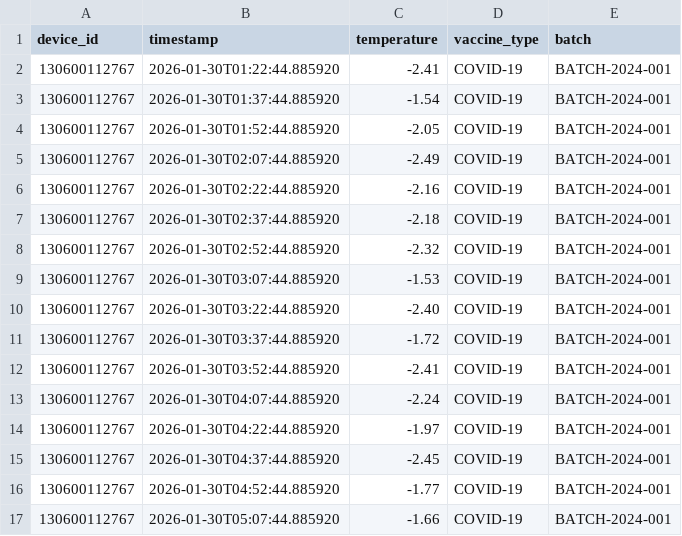
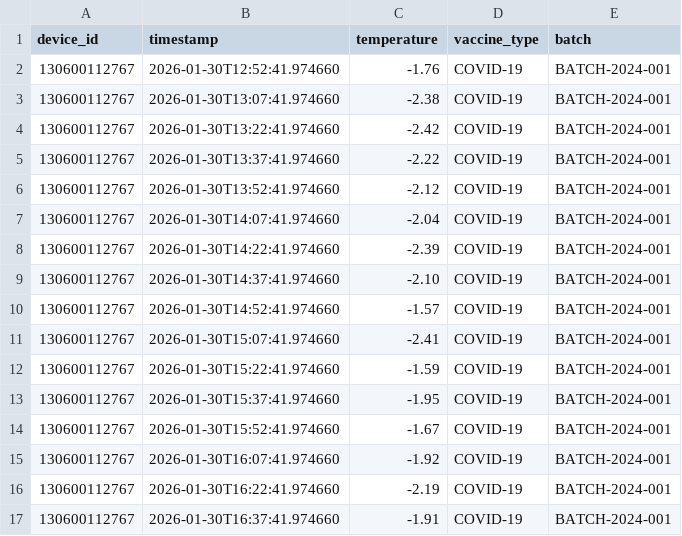
Before and after one commit to fconsertt-source/cci-ft2-intelligence, a CSV file: data/input_raw/freeze_clinic_130600112767.csv, drawn as a sheet; only a part is shown; the diff covers the shown part only.

```diff
--- a/data/input_raw/freeze_clinic_130600112767.csv
+++ b/data/input_raw/freeze_clinic_130600112767.csv
@@ -1,17 +1,17 @@
 device_id,timestamp,temperature,vaccine_type,batch
-130600112767,2026-01-30T01:22:44.885920,-2.41,COVID-19,BATCH-2024-001
-130600112767,2026-01-30T01:37:44.885920,-1.54,COVID-19,BATCH-2024-001
-130600112767,2026-01-30T01:52:44.885920,-2.05,COVID-19,BATCH-2024-001
-130600112767,2026-01-30T02:07:44.885920,-2.49,COVID-19,BATCH-2024-001
-130600112767,2026-01-30T02:22:44.885920,-2.16,COVID-19,BATCH-2024-001
-130600112767,2026-01-30T02:37:44.885920,-2.18,COVID-19,BATCH-2024-001
-130600112767,2026-01-30T02:52:44.885920,-2.32,COVID-19,BATCH-2024-001
-130600112767,2026-01-30T03:07:44.885920,-1.53,COVID-19,BATCH-2024-001
-130600112767,2026-01-30T03:22:44.885920,-2.40,COVID-19,BATCH-2024-001
-130600112767,2026-01-30T03:37:44.885920,-1.72,COVID-19,BATCH-2024-001
-130600112767,2026-01-30T03:52:44.885920,-2.41,COVID-19,BATCH-2024-001
-130600112767,2026-01-30T04:07:44.885920,-2.24,COVID-19,BATCH-2024-001
-130600112767,2026-01-30T04:22:44.885920,-1.97,COVID-19,BATCH-2024-001
-130600112767,2026-01-30T04:37:44.885920,-2.45,COVID-19,BATCH-2024-001
-130600112767,2026-01-30T04:52:44.885920,-1.77,COVID-19,BATCH-2024-001
-130600112767,2026-01-30T05:07:44.885920,-1.66,COVID-19,BATCH-2024-001
+130600112767,2026-01-30T12:52:41.974660,-1.76,COVID-19,BATCH-2024-001
+130600112767,2026-01-30T13:07:41.974660,-2.38,COVID-19,BATCH-2024-001
+130600112767,2026-01-30T13:22:41.974660,-2.42,COVID-19,BATCH-2024-001
+130600112767,2026-01-30T13:37:41.974660,-2.22,COVID-19,BATCH-2024-001
+130600112767,2026-01-30T13:52:41.974660,-2.12,COVID-19,BATCH-2024-001
+130600112767,2026-01-30T14:07:41.974660,-2.04,COVID-19,BATCH-2024-001
+130600112767,2026-01-30T14:22:41.974660,-2.39,COVID-19,BATCH-2024-001
+130600112767,2026-01-30T14:37:41.974660,-2.10,COVID-19,BATCH-2024-001
+130600112767,2026-01-30T14:52:41.974660,-1.57,COVID-19,BATCH-2024-001
+130600112767,2026-01-30T15:07:41.974660,-2.41,COVID-19,BATCH-2024-001
+130600112767,2026-01-30T15:22:41.974660,-1.59,COVID-19,BATCH-2024-001
+130600112767,2026-01-30T15:37:41.974660,-1.95,COVID-19,BATCH-2024-001
+130600112767,2026-01-30T15:52:41.974660,-1.67,COVID-19,BATCH-2024-001
+130600112767,2026-01-30T16:07:41.974660,-1.92,COVID-19,BATCH-2024-001
+130600112767,2026-01-30T16:22:41.974660,-2.19,COVID-19,BATCH-2024-001
+130600112767,2026-01-30T16:37:41.974660,-1.91,COVID-19,BATCH-2024-001
```
Also changed, not shown: 159 edited cells elsewhere in this file, data/input_raw/heat_mobile_130600112769.csv, data/input_raw/safe_hospital_130600112764.csv, 53 other files.
